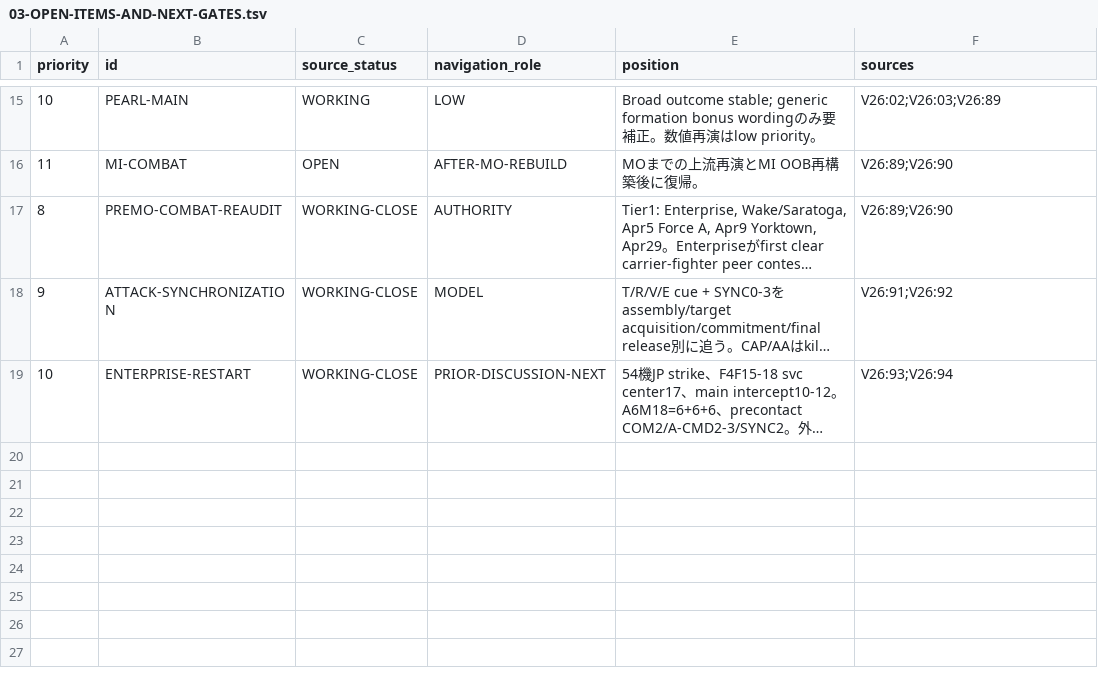
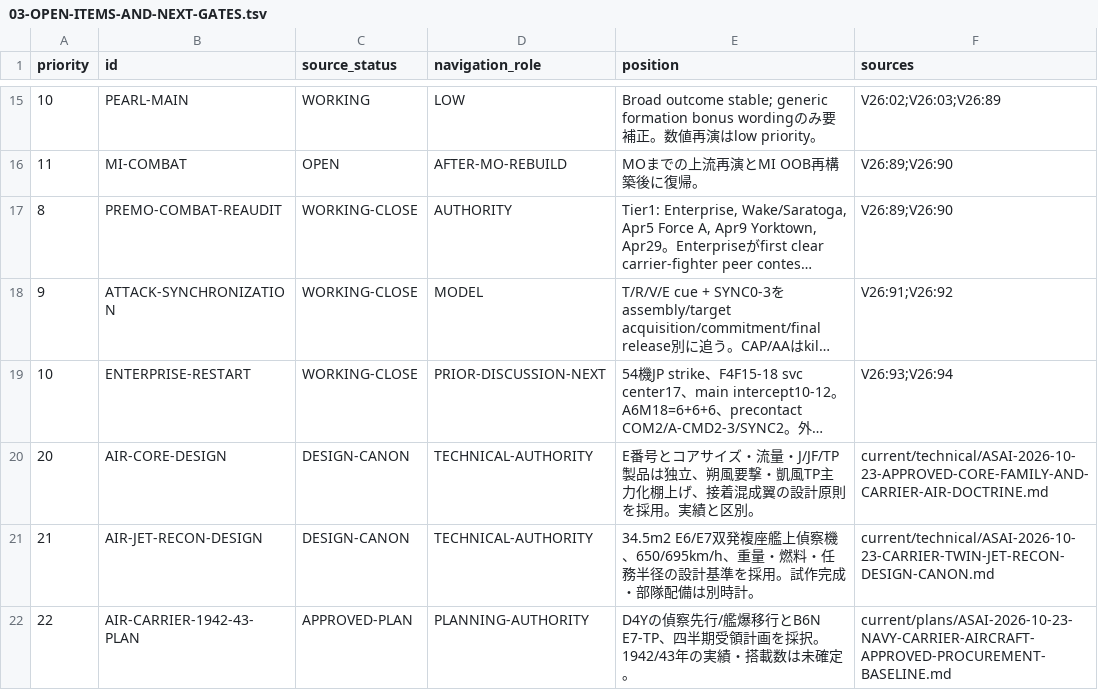
Before and after one commit to fe-ball/alternate-history-hub, a TSV file: scenarios/asai/current/active/03-OPEN-ITEMS-AND-NEXT-GATES.tsv, drawn as a sheet; only a part is shown, gaps mark what is left out; long unchanged cells end in …; the diff names each change by its address in the sheet, - before the commit and + after, or states it on an @@ line.

Commit message:
canon(asai): point legacy E6/E7 ledgers and central registry to adopted design specifications

```diff
--- a/scenarios/asai/current/active/03-OPEN-ITEMS-AND-NEXT-GATES.tsv
+++ b/scenarios/asai/current/active/03-OPEN-ITEMS-AND-NEXT-GATES.tsv
+row 20: 20 | AIR-CORE-DESIGN | DESIGN-CANON | TECHNICAL-AUTHORITY | E番号とコアサイズ・流量・J/JF/TP製品は独立、朔風要撃・凱風TP主力化棚上げ、接着混成翼の設計原則を採用。実績と区別。 | current/technical/ASAI-2026-10-23-APPROVED-CORE-FAMILY-AND-CARRIER-AIR-DOCTRINE.md
+row 21: 21 | AIR-JET-RECON-DESIGN | DESIGN-CANON | TECHNICAL-AUTHORITY | 34.5m2 E6/E7双発複座艦上偵察機、650/695km/h、重量・燃料・任務半径の設計基準を採用。試作完成・部隊配備は別時計。 | current/technical/ASAI-2026-10-23-CARRIER-TWIN-JET-RECON-DESIGN-CANON.md
+row 22: 22 | AIR-CARRIER-1942-43-PLAN | APPROVED-PLAN | PLANNING-AUTHORITY | D4Yの偵察先行/艦爆移行とB6N E7-TP、四半期受領計画を採択。1942/43年の実績・搭載数は未確定。 | current/plans/ASAI-2026-10-23-NAVY-CARRIER-AIRCRAFT-APPROVED-PROCUREMENT-BASELINE.md
```
Also changed, not shown: 3 other files.
